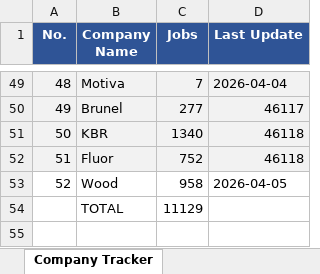
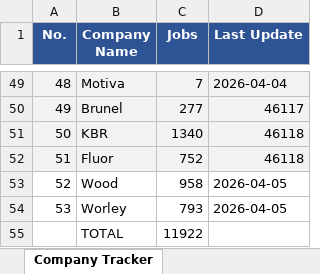
Before and after one commit to illeh69/KerjaAI-oil-gas-me, an Excel workbook: Company_Tracker.xlsx, sheet Company Tracker, drawn as a sheet; only a part is shown, gaps mark what is left out; values as stored, in another font and other column widths than the file's, no borders; charts and pictures not drawn; addresses are those after the commit; the diff names each change by its address in the sheet, - before the commit and + after, or states it on an @@ line.

```diff
--- a/Company_Tracker.xlsx (sheet Company Tracker)
+++ b/Company_Tracker.xlsx (sheet Company Tracker)
+row 54: 53 | Worley | 793 | 2026-04-05
-C55 (Jobs): 11129
+C55 (Jobs): 11922
```
Also changed, not shown: 4 other files.
